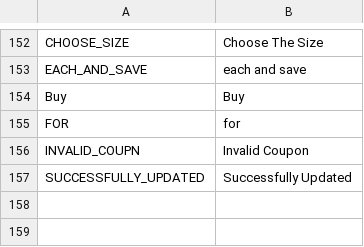
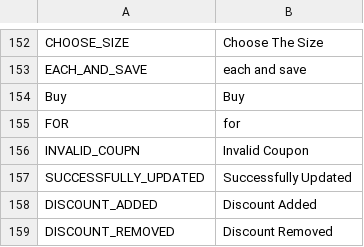
Before and after one commit to avijit-developer/languages, a CSV file: locales/en.csv, drawn as a sheet; only a part is shown, gaps mark what is left out.

```diff
--- a/locales/en.csv
+++ b/locales/en.csv
@@ -157 +157,3 @@ INVALID_COUPN,Invalid Coupon
 SUCCESSFULLY_UPDATED,Successfully Updated
+DISCOUNT_ADDED,Discount Added
+DISCOUNT_REMOVED,Discount Removed
```
Also changed, not shown: locales/de.csv.
